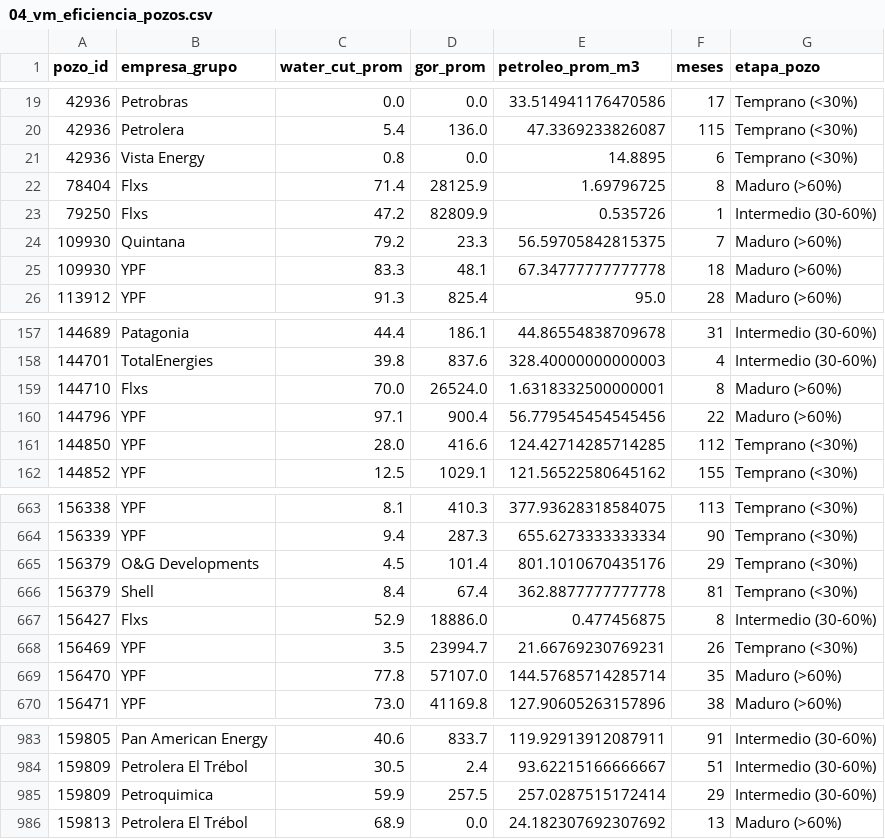
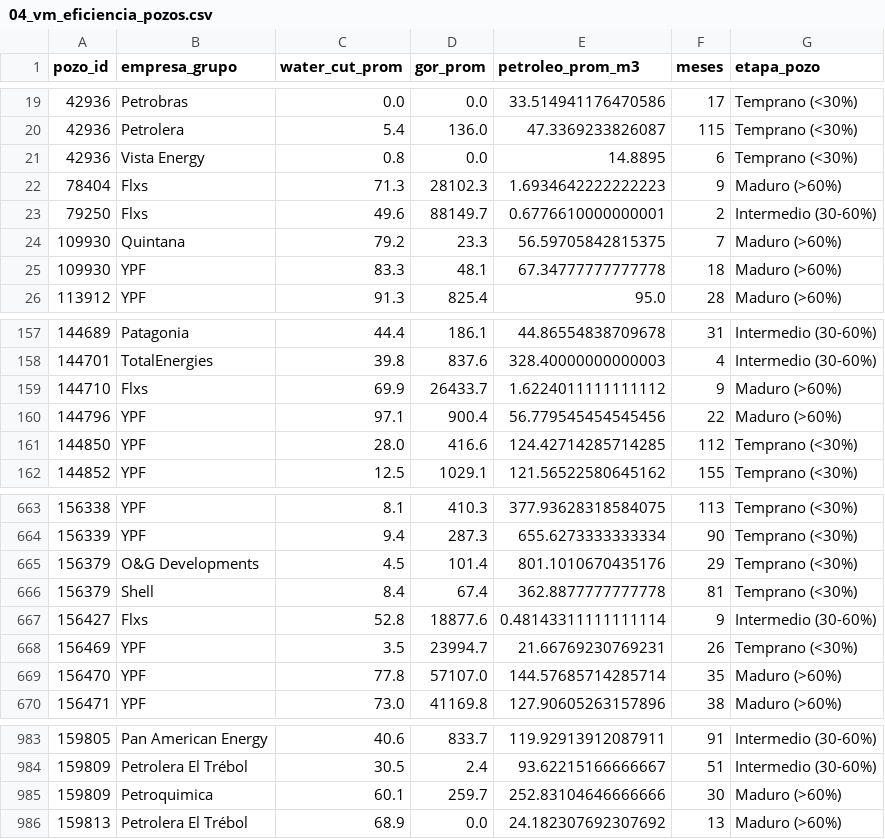
Before and after one commit to chavobutassi/vaca-muerta-analytics, a CSV file: docs/data/04_vm_eficiencia_pozos.csv, drawn as a sheet; only a part is shown, gaps mark what is left out.

```diff
--- a/docs/data/04_vm_eficiencia_pozos.csv
+++ b/docs/data/04_vm_eficiencia_pozos.csv
@@ -21,4 +21,4 @@
 42936,Vista Energy,0.8,0.0,14.8895,6,Temprano (<30%)
-78404,Flxs,71.4,28125.9,1.69796725,8,Maduro (>60%)
-79250,Flxs,47.2,82809.9,0.535726,1,Intermedio (30-60%)
+78404,Flxs,71.3,28102.3,1.6934642222222223,9,Maduro (>60%)
+79250,Flxs,49.6,88149.7,0.6776610000000001,2,Intermedio (30-60%)
 109930,Quintana,79.2,23.3,56.59705842815375,7,Maduro (>60%)
@@ -158,3 +158,3 @@
 144701,TotalEnergies,39.8,837.6,328.40000000000003,4,Intermedio (30-60%)
-144710,Flxs,70.0,26524.0,1.6318332500000001,8,Maduro (>60%)
+144710,Flxs,69.9,26433.7,1.6224011111111112,9,Maduro (>60%)
 144796,YPF,97.1,900.4,56.779545454545456,22,Maduro (>60%)
@@ -666,3 +666,3 @@
 156379,Shell,8.4,67.4,362.8877777777778,81,Temprano (<30%)
-156427,Flxs,52.9,18886.0,0.477456875,8,Intermedio (30-60%)
+156427,Flxs,52.8,18877.6,0.48143311111111114,9,Intermedio (30-60%)
 156469,YPF,3.5,23994.7,21.66769230769231,26,Temprano (<30%)
@@ -984,3 +984,3 @@
 159809,Petrolera El Trébol,30.5,2.4,93.62215166666667,51,Intermedio (30-60%)
-159809,Petroquimica,59.9,257.5,257.0287515172414,29,Intermedio (30-60%)
+159809,Petroquimica,60.1,259.7,252.83104646666666,30,Maduro (>60%)
 159813,Petrolera El Trébol,68.9,0.0,24.182307692307692,13,Maduro (>60%)
```
Also changed, not shown: docs/data/01_vm_produccion_mensual.csv, docs/data/02_vm_por_yacimiento.csv, 4 other files.
